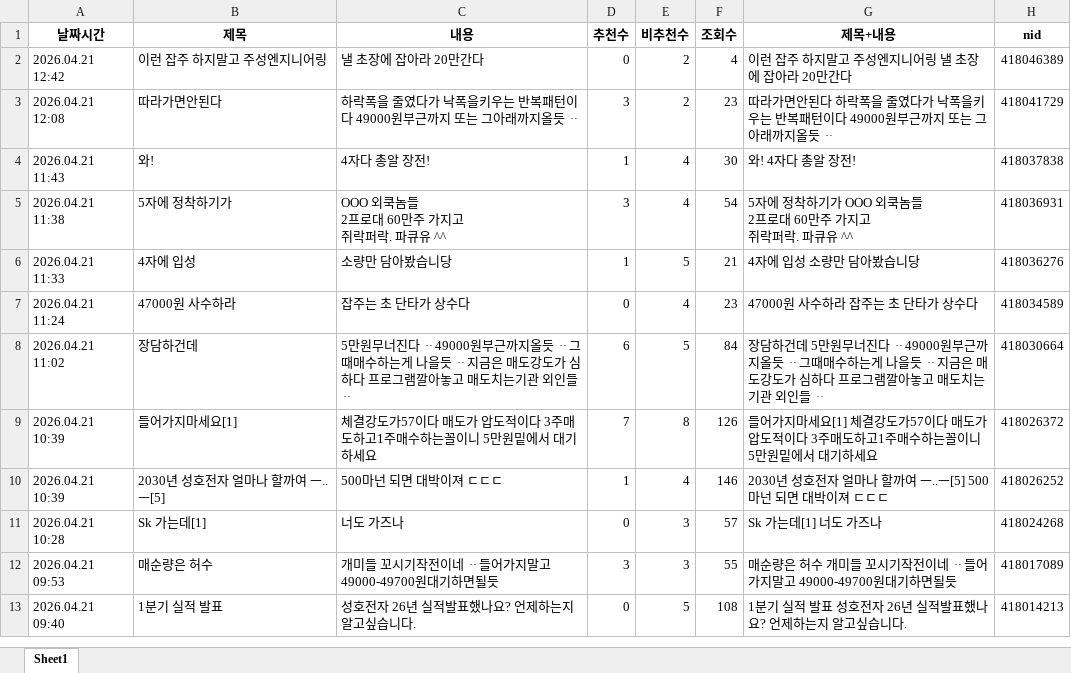
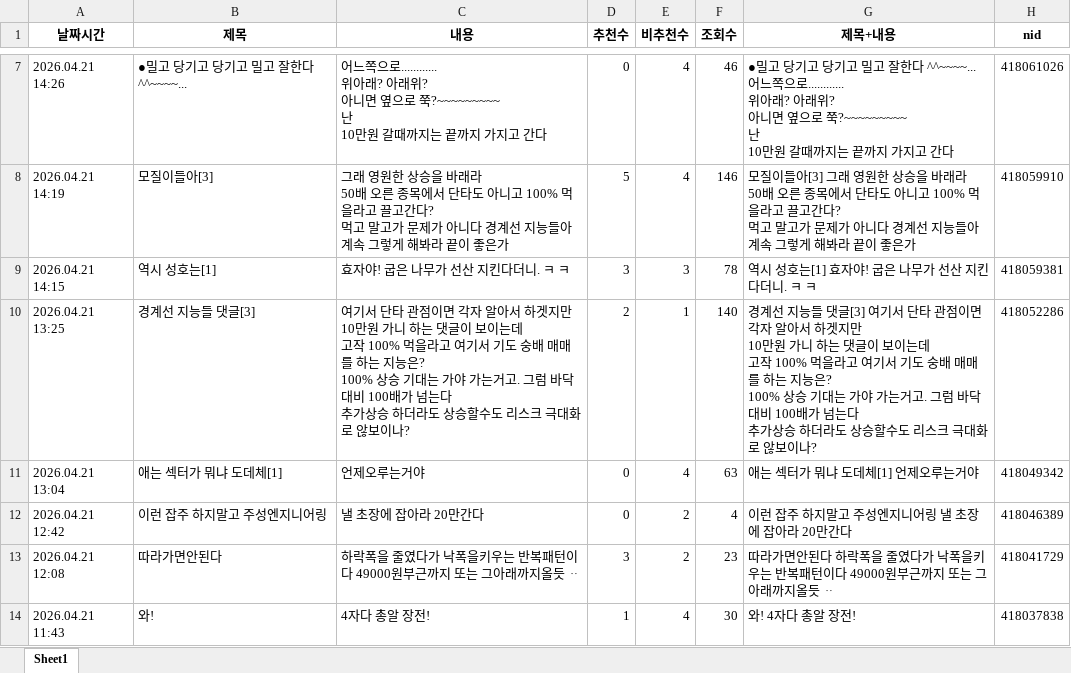
Before and after one commit to MoonGyo187/stock-crawling_-, an Excel workbook: data/naver_board_043260.xlsx, sheet Sheet1, drawn as a sheet; only a part is shown, gaps mark what is left out; the shorter side is filled out with more unchanged rows; values as stored, in another font and other column widths than the file's, no borders; ↵ is a line break in a cell; the diff covers the shown part only; the diff names each change by its address in the sheet, - before the commit and + after, or states it on an @@ line.

```diff
--- a/data/naver_board_043260.xlsx (sheet Sheet1)
+++ b/data/naver_board_043260.xlsx (sheet Sheet1)
+row 7: 2026.04.21 14:26 | ●밀고 당기고 당기고 밀고 잘한다 ^^~~~~... | 어느쪽으로............ ↵ 위아래? 아래위? ↵ 아니면 옆으로 쭉?~~~~~~~~~ ↵ 난 ↵ 10만원 갈때까지는 끝까지 가지고 간다 | 0 | 4 | 46 | ●밀고 당기고 당기고 밀고 잘한다 ^^~~~~... 어느쪽으로............ ↵ 위아래? 아래위? ↵ 아니면 옆으로 쭉?~~~~~~~~~ ↵ 난 ↵ 10만원 갈때까지는 끝까지 가지고 간다 | 418061026
+row 8: 2026.04.21 14:19 | 모질이들아[3] | 그래 영원한 상승을 바래라 ↵ 50배 오른 종목에서 단타도 아니고 100% 먹을라고 끌고간다? ↵ 먹고 말고가 문제가 아니다 경계선 지능들아 ↵ 계속 그렇게 해봐라 끝이 좋은가 | 5 | 4 | 146 | 모질이들아[3] 그래 영원한 상승을 바래라 ↵ 50배 오른 종목에서 단타도 아니고 100% 먹을라고 끌고간다? ↵ 먹고 말고가 문제가 아니다 경계선 지능들아 ↵ 계속 그렇게 해봐라 끝이 좋은가 | 418059910
+row 9: 2026.04.21 14:15 | 역시 성호는[1] | 효자야! 굽은 나무가 선산 지킨다더니. ㅋ ㅋ | 3 | 3 | 78 | 역시 성호는[1] 효자야! 굽은 나무가 선산 지킨다더니. ㅋ ㅋ | 418059381
+row 10: 2026.04.21 13:25 | 경계선 지능들 댓글[3] | 여기서 단타 관점이면 각자 알아서 하겟지만 ↵ 10만원 가니 하는 댓글이 보이는데 ↵ 고작 100% 먹을라고 여기서 기도 숭배 매매를 하는 지능은? ↵ 100% 상승 기대는 가야 가는거고. 그럼 바닥대비 100배가 넘는다 ↵ 추가상승 하더라도 상승할수도 리스크 극대화로 않보이나? | 2 | 1 | 140 | 경계선 지능들 댓글[3] 여기서 단타 관점이면 각자 알아서 하겟지만 ↵ 10만원 가니 하는 댓글이 보이는데 ↵ 고작 100% 먹을라고 여기서 기도 숭배 매매를 하는 지능은? ↵ 100% 상승 기대는 가야 가는거고. 그럼 바닥대비 100배가 넘는다 ↵ 추가상승 하더라도 상승할수도 리스크 극대화로 않보이나? | 418052286
+row 11: 2026.04.21 13:04 | 애는 섹터가 뭐냐 도데체[1] | 언제오루는거야 | 0 | 4 | 63 | 애는 섹터가 뭐냐 도데체[1] 언제오루는거야 | 418049342
```
Also changed, not shown: 5 added rows and 70 moved rows elsewhere in this sheet, data/naver_board_006800.xlsx, data/naver_board_032820.xlsx, 2 other files.
